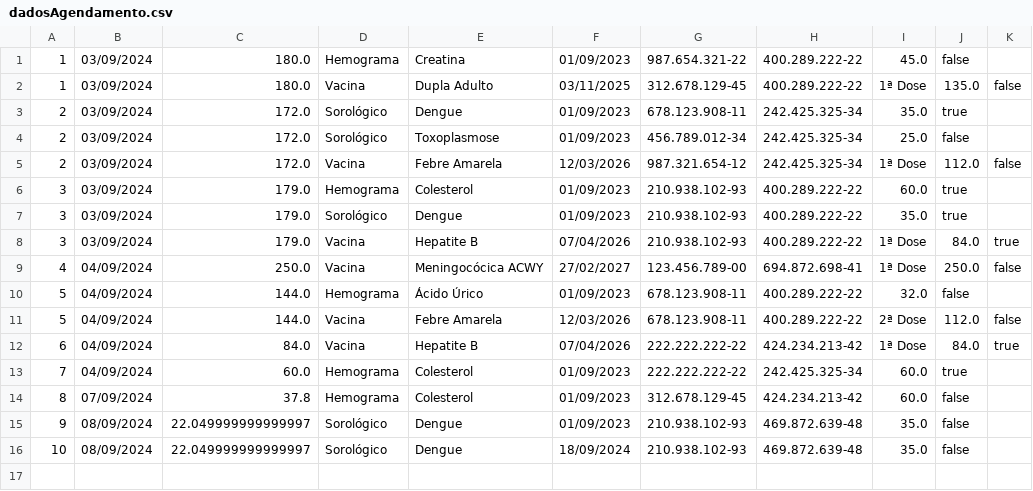
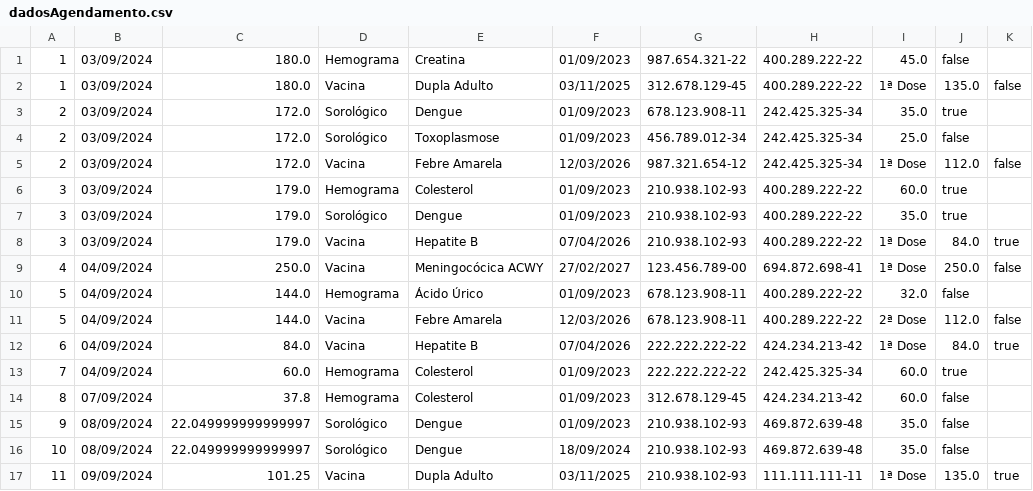
Before and after one commit to ogjoaoc/tp1-final-project, a CSV file: LabProject/src/database/dadosAgendamento.csv, drawn as a sheet.

```diff
--- a/LabProject/src/database/dadosAgendamento.csv
+++ b/LabProject/src/database/dadosAgendamento.csv
@@ -16 +16,2 @@
 10,08/09/2024,22.049999999999997,Sorológico,Dengue,18/09/2024,210.938.102-93,469.872.639-48,35.0,false
+11,09/09/2024,101.25,Vacina,Dupla Adulto,03/11/2025,210.938.102-93,111.111.111-11,1ª Dose,135.0,true
```
Also changed, not shown: LabProject/src/database/dadosPaciente.csv, 5 other files.
